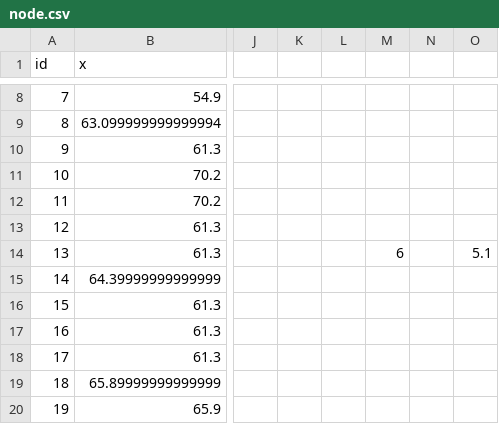
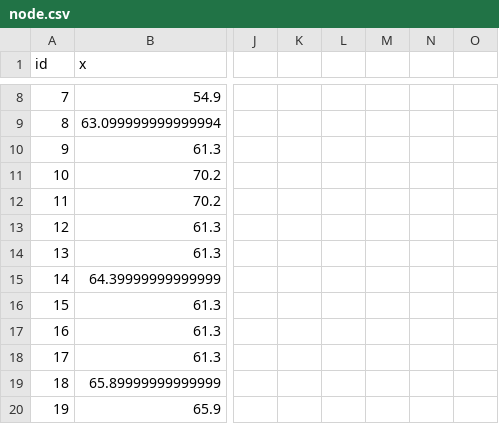
Before and after one commit to SenARMap/SenARMapProject_2026, a CSV file: data/10_bldg/node.csv, drawn as a sheet; only a part is shown, gaps mark what is left out; the diff names each change by its address in the sheet, - before the commit and + after, or states it on an @@ line.

Commit message:
【変更】スプレッドシート上からPush (実行者: 1061)

```diff
--- a/data/10_bldg/node.csv
+++ b/data/10_bldg/node.csv
-M14: 6
+M14: (empty)
-O14: 5.1
+O14: (empty)
```
